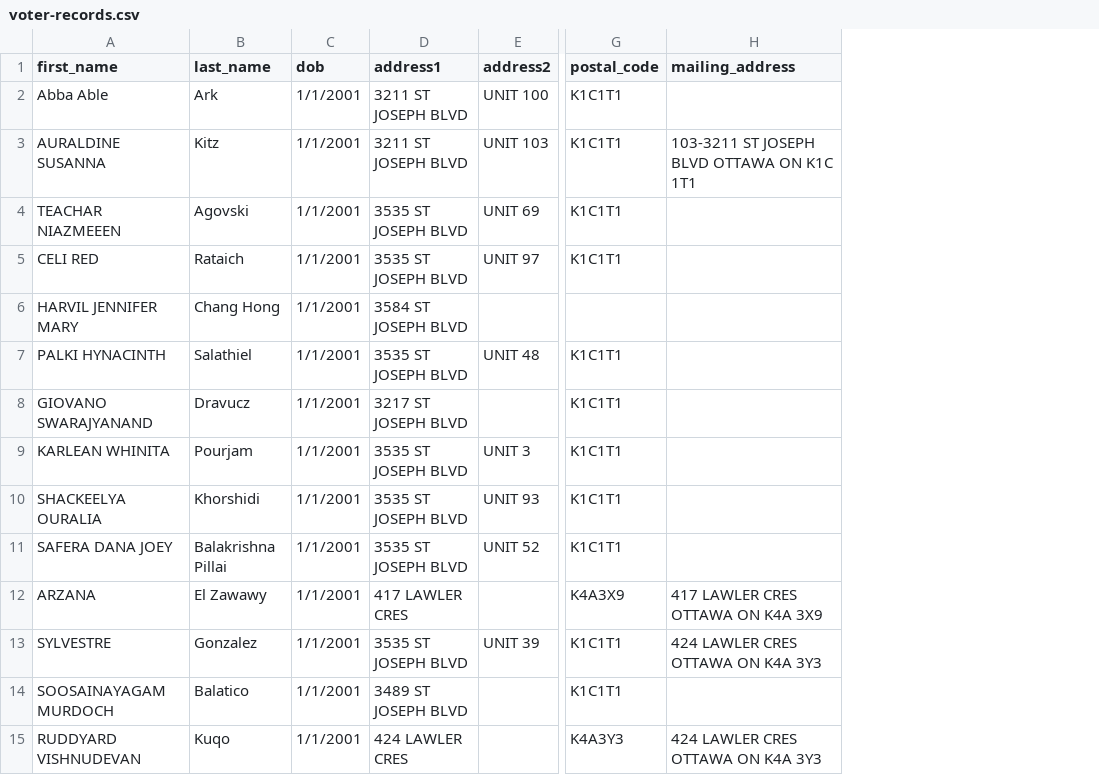
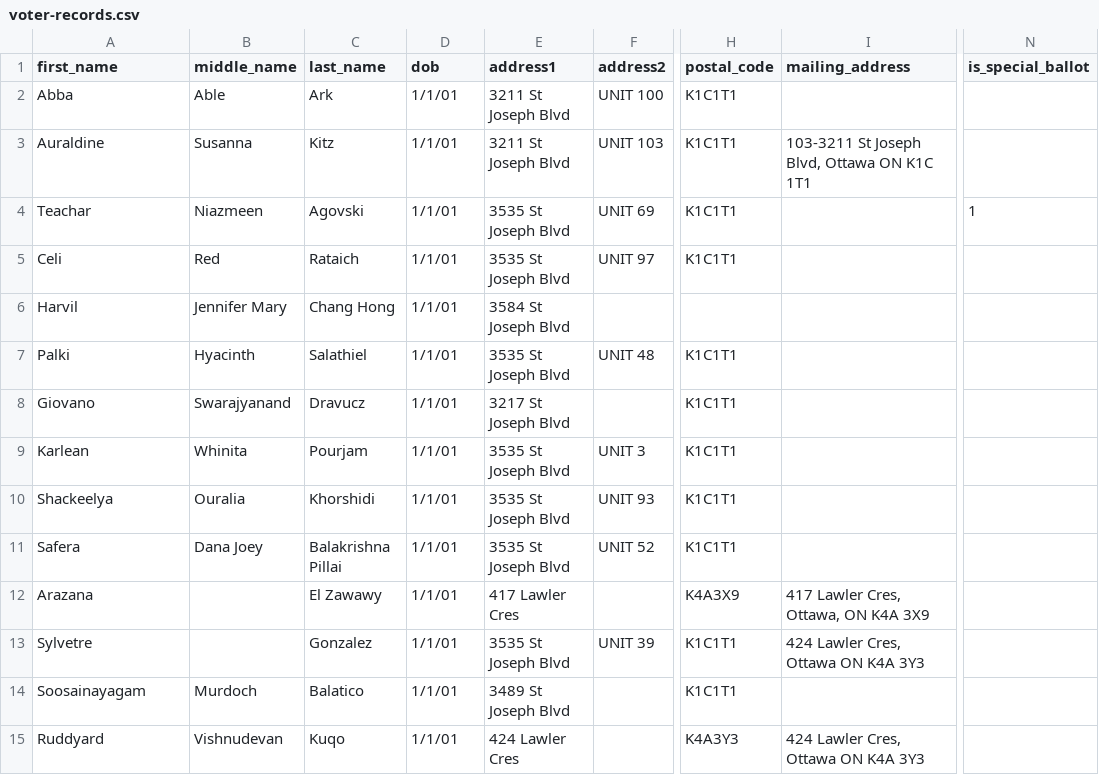
Before and after one commit to TrustTheVote-Project/eo-pvc-server, a CSV file: db/data/voter-records.csv, drawn as a sheet; only a part is shown, gaps mark what is left out; addresses are those after the commit; the diff covers the shown part only; the diff names each change by its address in the sheet, - before the commit and + after, or states it on an @@ line.

```diff
--- a/db/data/voter-records.csv
+++ b/db/data/voter-records.csv
+column B (middle_name), rows 2-15: Able | Susanna | Niazmeen | Red | Jennifer Mary | Hyacinth | Swarajyanand | Whinita | Ouralia | Dana Joey |  |  | Murdoch | Vishnudevan
+column N (is_special_ballot), row 4: 1
-A2 (first_name): Abba Able
+A2 (first_name): Abba
-D2:D15 (dob): 1/1/2001
+D2:D15 (dob): 1/1/01
-E2:E3 (address1): 3211 ST JOSEPH BLVD
+E2:E3 (address1): 3211 St Joseph Blvd
-A3 (first_name): AURALDINE SUSANNA
+A3 (first_name): Auraldine
-I3 (mailing_address): 103-3211 ST JOSEPH BLVD OTTAWA ON K1C 1T1
+I3 (mailing_address): 103-3211 St Joseph Blvd, Ottawa ON K1C 1T1
-A4 (first_name): TEACHAR NIAZMEEEN
+A4 (first_name): Teachar
-E4:E5 (address1): 3535 ST JOSEPH BLVD
+E4:E5 (address1): 3535 St Joseph Blvd
-A5 (first_name): CELI RED
+A5 (first_name): Celi
-A6 (first_name): HARVIL JENNIFER MARY
+A6 (first_name): Harvil
-E6 (address1): 3584 ST JOSEPH BLVD
+E6 (address1): 3584 St Joseph Blvd
-A7 (first_name): PALKI HYNACINTH
+A7 (first_name): Palki
-E7 (address1): 3535 ST JOSEPH BLVD
+E7 (address1): 3535 St Joseph Blvd
-A8 (first_name): GIOVANO SWARAJYANAND
+A8 (first_name): Giovano
-E8 (address1): 3217 ST JOSEPH BLVD
+E8 (address1): 3217 St Joseph Blvd
-A9 (first_name): KARLEAN WHINITA
+A9 (first_name): Karlean
-E9:E11 (address1): 3535 ST JOSEPH BLVD
+E9:E11 (address1): 3535 St Joseph Blvd
-A10 (first_name): SHACKEELYA OURALIA
+A10 (first_name): Shackeelya
-A11 (first_name): SAFERA DANA JOEY
+A11 (first_name): Safera
-A12 (first_name): ARZANA
+A12 (first_name): Arazana
-E12 (address1): 417 LAWLER CRES
+E12 (address1): 417 Lawler Cres
-I12 (mailing_address): 417 LAWLER CRES OTTAWA ON K4A 3X9
+I12 (mailing_address): 417 Lawler Cres, Ottawa, ON K4A 3X9
-A13 (first_name): SYLVESTRE
+A13 (first_name): Sylvetre
-E13 (address1): 3535 ST JOSEPH BLVD
+E13 (address1): 3535 St Joseph Blvd
-I13 (mailing_address): 424 LAWLER CRES OTTAWA ON K4A 3Y3
+I13 (mailing_address): 424 Lawler Cres, Ottawa ON K4A 3Y3
-A14 (first_name): SOOSAINAYAGAM MURDOCH
+A14 (first_name): Soosainayagam
-E14 (address1): 3489 ST JOSEPH BLVD
+E14 (address1): 3489 St Joseph Blvd
-A15 (first_name): RUDDYARD VISHNUDEVAN
+A15 (first_name): Ruddyard
-E15 (address1): 424 LAWLER CRES
+E15 (address1): 424 Lawler Cres
-I15 (mailing_address): 424 LAWLER CRES OTTAWA ON K4A 3Y3
+I15 (mailing_address): 424 Lawler Cres, Ottawa ON K4A 3Y3
```
Also changed, not shown: 4 edited cells elsewhere in this file, 38 other files.
